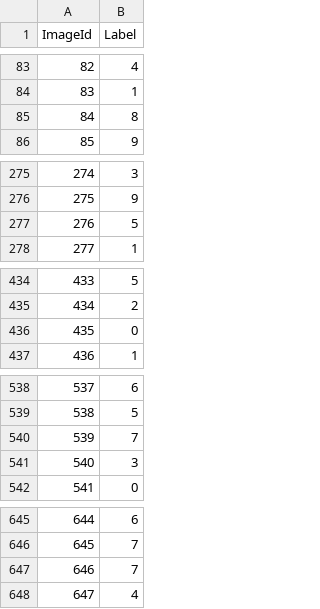
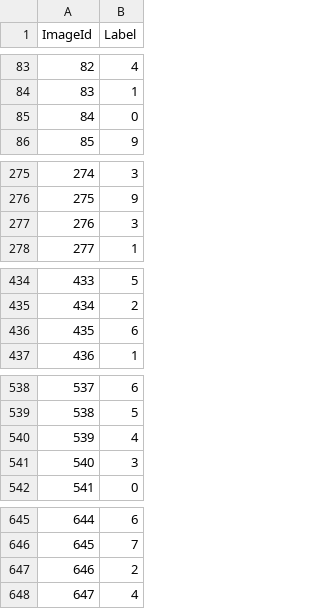
Before and after one commit to azharsaleem18/MNIST-Digit-Recognition-Mastery-99.5-Accuracy-with-Deep-Learning, a CSV file: submission.csv, drawn as a sheet; only a part is shown, gaps mark what is left out; the diff covers the shown part only.

```diff
--- a/submission.csv
+++ b/submission.csv
@@ -84,3 +84,3 @@ ImageId,Label
 83,1
-84,8
+84,0
 85,9
@@ -276,3 +276,3 @@ ImageId,Label
 275,9
-276,5
+276,3
 277,1
@@ -435,3 +435,3 @@ ImageId,Label
 434,2
-435,0
+435,6
 436,1
@@ -539,3 +539,3 @@ ImageId,Label
 538,5
-539,7
+539,4
 540,3
@@ -646,3 +646,3 @@ ImageId,Label
 645,7
-646,7
+646,2
 647,4
```
Also changed, not shown: 75 edited cells elsewhere in this file, 2 other files.
